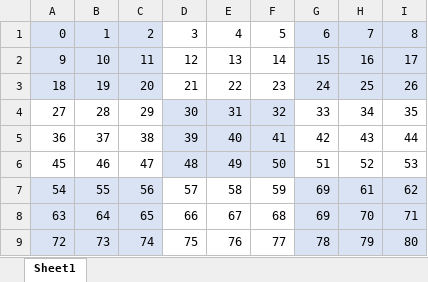
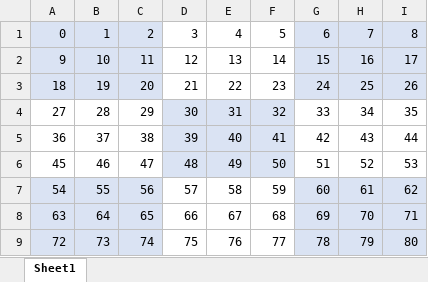
Before and after one commit to drpdickinson/PyDuko, an Excel workbook: gridnumbers.xlsx, sheet Sheet1, drawn as a sheet; values as stored, in another font and other column widths than the file's, no borders; the diff names each change by its address in the sheet, - before the commit and + after, or states it on an @@ line.

```diff
--- a/gridnumbers.xlsx (sheet Sheet1)
+++ b/gridnumbers.xlsx (sheet Sheet1)
-G7: 69
+G7: 60
```
Also changed, not shown: 1 other file.
